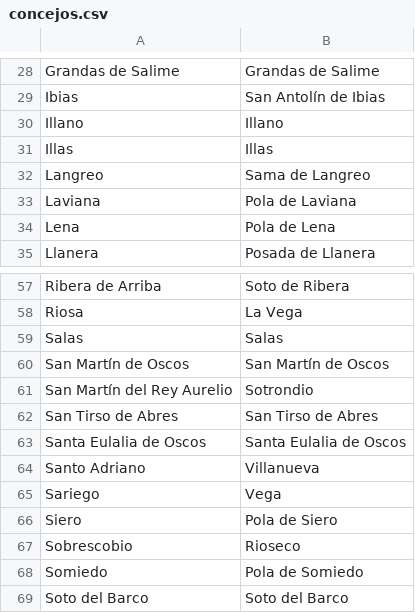
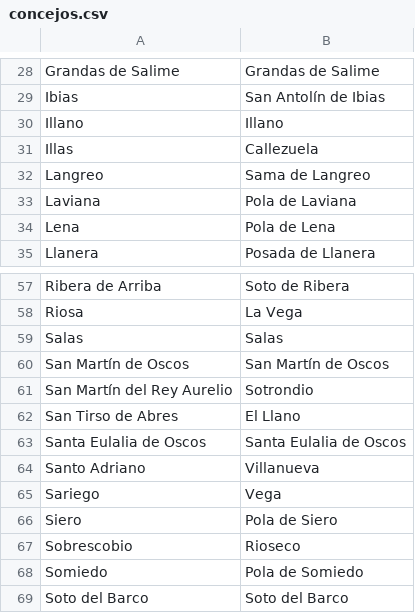
Before and after one commit to jorgehco/juego-concejos-asturias, a CSV file: concejos.csv, drawn as a sheet; only a part is shown, gaps mark what is left out.

Commit message:
Update concejos.csv

```diff
--- a/concejos.csv
+++ b/concejos.csv
@@ -30,3 +30,3 @@ Ibias,San Antolín de Ibias
 Illano,Illano
-Illas,Illas
+Illas,Callezuela
 Langreo,Sama de Langreo
@@ -61,3 +61,3 @@ San Martín de Oscos,San Martín de Oscos
 San Martín del Rey Aurelio,Sotrondio
-San Tirso de Abres,San Tirso de Abres
+San Tirso de Abres,El Llano
 Santa Eulalia de Oscos,Santa Eulalia de Oscos
```
